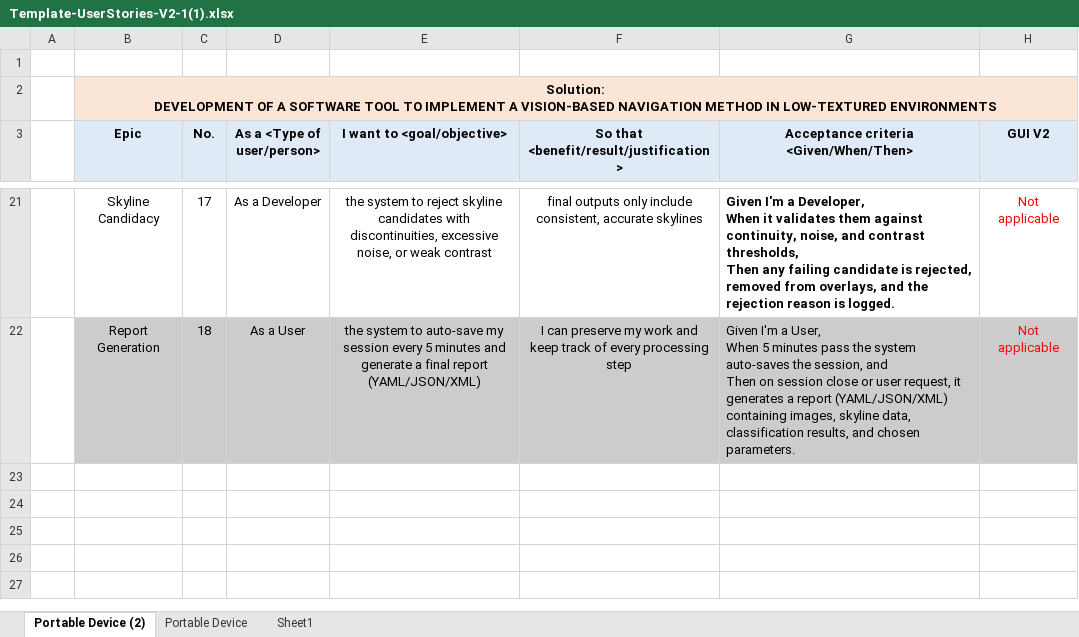
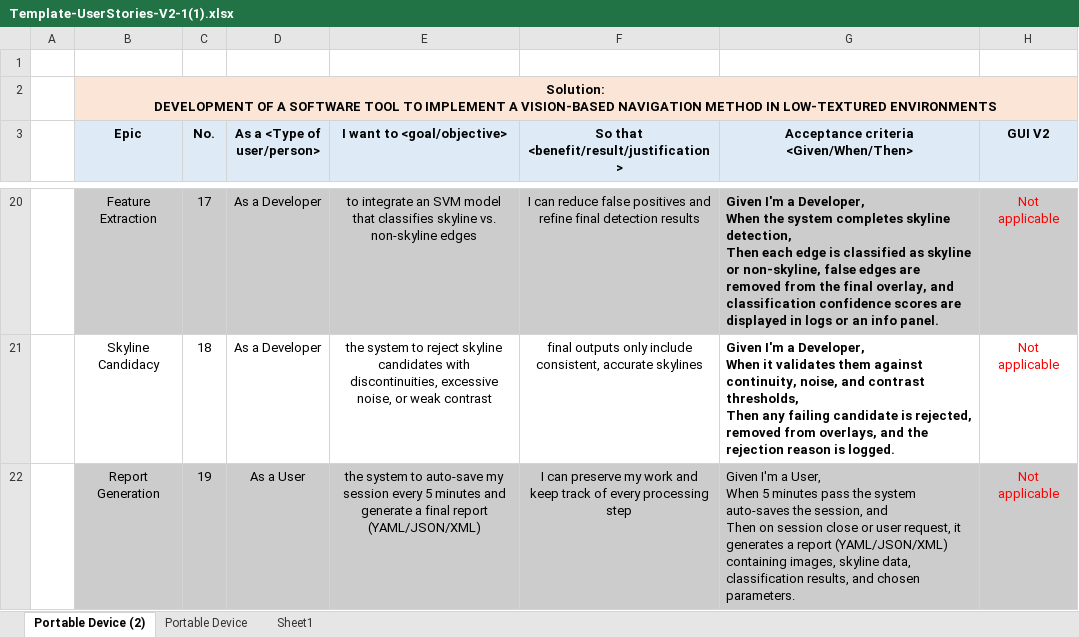
Before and after one commit to andgaspez/vibalowtes, an Excel workbook: Template-UserStories-V2-1(1).xlsx, sheet Portable Device (2), drawn as a sheet; only a part is shown, gaps mark what is left out; values as stored, in another font and other column widths than the file's, no borders; addresses are those after the commit; ↵ is a line break in a cell; the diff covers the shown part only; the diff names each change by its address in the sheet, - before the commit and + after, or states it on an @@ line.

```diff
--- a/Template-UserStories-V2-1(1).xlsx (sheet Portable Device (2))
+++ b/Template-UserStories-V2-1(1).xlsx (sheet Portable Device (2))
-B20 (Epic): Skyline Candidacy
+B20 (Epic): Feature Extraction
-B20:H20 fill: none
+B20:H20 fill: #CCCCCC
-E20 (I want to <goal/objective>): the system to reject skyline candidates with discontinuities, excessive noise, or weak contrast
+E20 (I want to <goal/objective>): to integrate an SVM model that classifies skyline vs. non-skyline edges
-F20: final outputs only include consistent, accurate skylines
+F20: I can reduce false positives and refine final detection results
-G20: …Developer, ↵ When it validates them against continuity, noise, and contrast thresholds, ↵ Then any failing candidate is rejected, removed from overlays, and the rejection reason is logged.
+G20: …Developer, ↵ When the system completes skyline detection, ↵ Then each edge is classified as skyline or non-skyline, false edges are removed from the final overlay, and classification confidence scores are displayed in logs or an info panel.
-B21 (Epic): Report Generation
+B21 (Epic): Skyline Candidacy
-B21:H21 fill: #CCCCCC
+B21:H21 fill: none
-D21 (As a <Type of user/person>): As a User
+D21 (As a <Type of user/person>): As a Developer
-E21 (I want to <goal/objective>): …system to auto-save my session every 5 minutes and generate a final report (YAML/JSON/XML)
+E21 (I want to <goal/objective>): …system to reject skyline candidates with discontinuities, excessive noise, or weak contrast
-F21: I can preserve my work and keep track of every processing step
+F21: final outputs only include consistent, accurate skylines
-G21: …I'm a User, ↵ When 5 minutes pass the system auto-saves the session, and ↵ Then on session close or user request, it generates a report (YAML/JSON/XML) containing images, skyline data, classification results, and chosen parameters.
+G21: …I'm a Developer, ↵ When it validates them against continuity, noise, and contrast thresholds, ↵ Then any failing candidate is rejected, removed from overlays, and the rejection reason is logged.
-G21 bold: off
+G21 bold: on
+row 22:  | Report Generation | 19 | As a User | the system to auto-save my session every 5 minutes and generate a final report (YAML/JSON/XML) | I can preserve my work and keep track of every processing step | Given I'm a User, ↵ When 5 minutes pass the system auto-saves the session, and ↵ Then on session close or user request, it generates a report (YAML/JSON/XML) containing images, skyline data, classification results, and chosen parameters. | Not applicable
```
Also changed, not shown: 1 removed row, 49 edited cells and cell formats elsewhere in this sheet, 8 other files.
